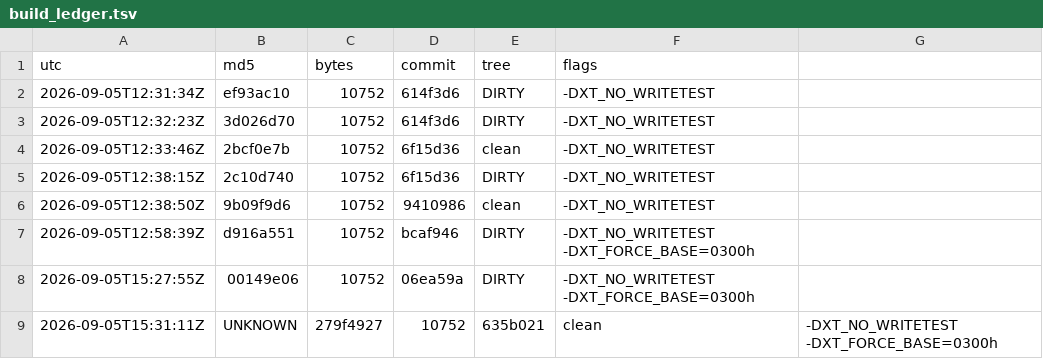
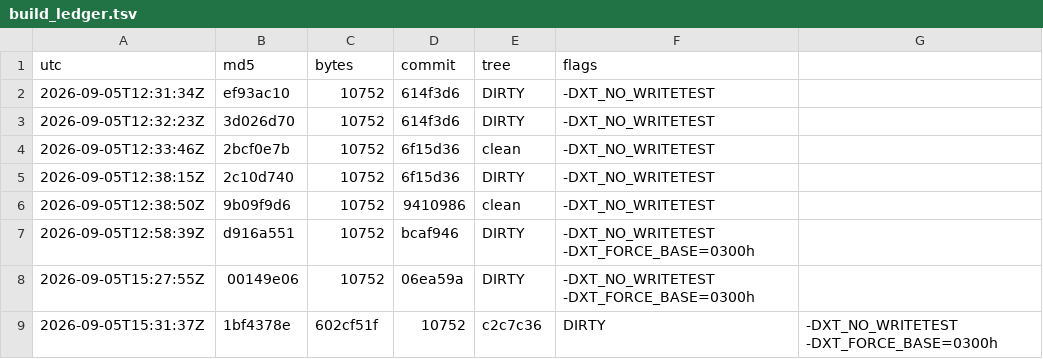
Before and after one commit to Mike1978uk/win95-intel-inboard-386pc, a TSV file: drivers/xtide_mpd/build_ledger.tsv, drawn as a sheet; removed rows and columns are numbered as before the commit, all else as after; the diff names each change by its address in the sheet, - before the commit and + after, or states it on an @@ line.

```diff
--- a/drivers/xtide_mpd/build_ledger.tsv
+++ b/drivers/xtide_mpd/build_ledger.tsv
-row 9: 2026-09-05T15:31:11Z | UNKNOWN | 279f4927 | 10752 | 635b021 | clean | -DXT_NO_WRITETEST -DXT_FORCE_BASE=0300h
+row 9: 2026-09-05T15:31:37Z | 1bf4378e | 602cf51f | 10752 | c2c7c36 | DIRTY | -DXT_NO_WRITETEST -DXT_FORCE_BASE=0300h
```
Also changed, not shown: 1 other file.
